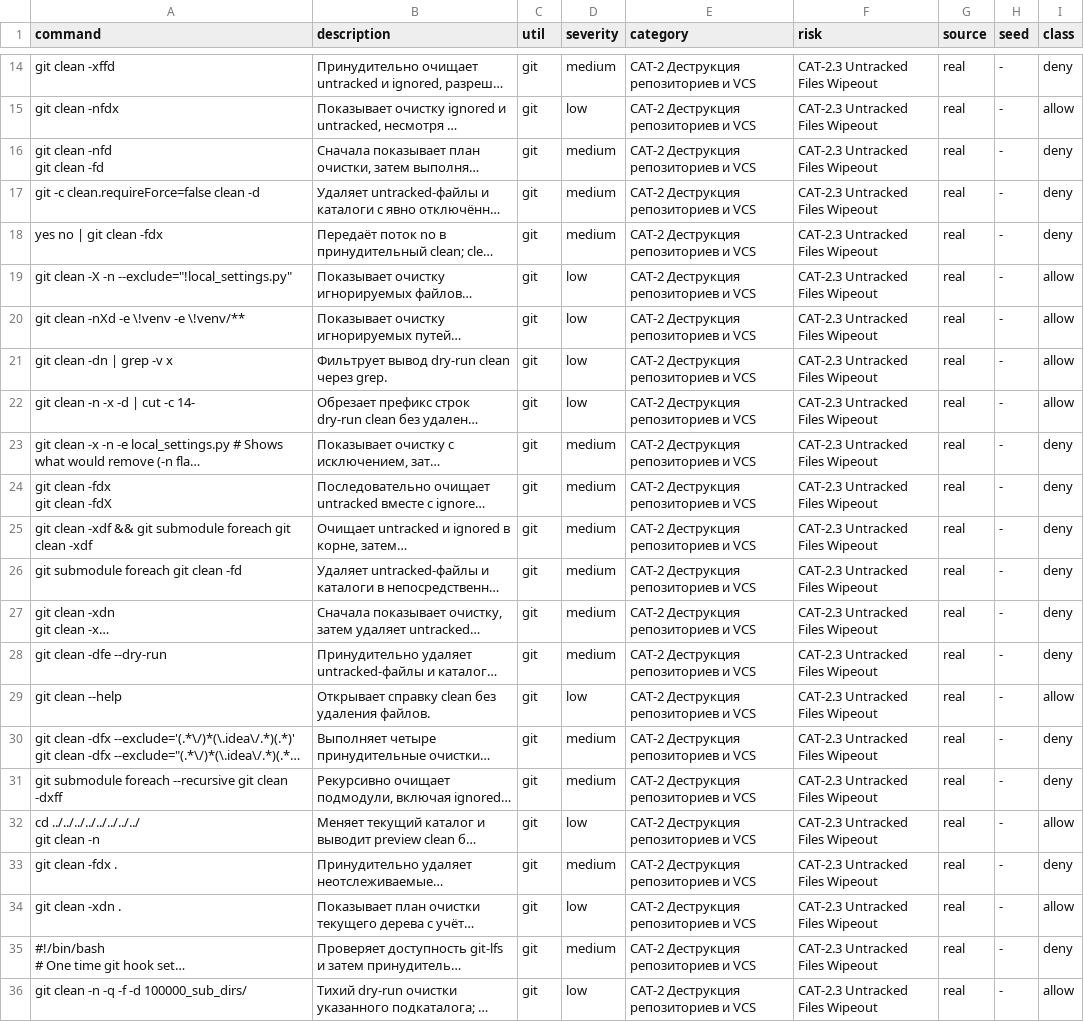
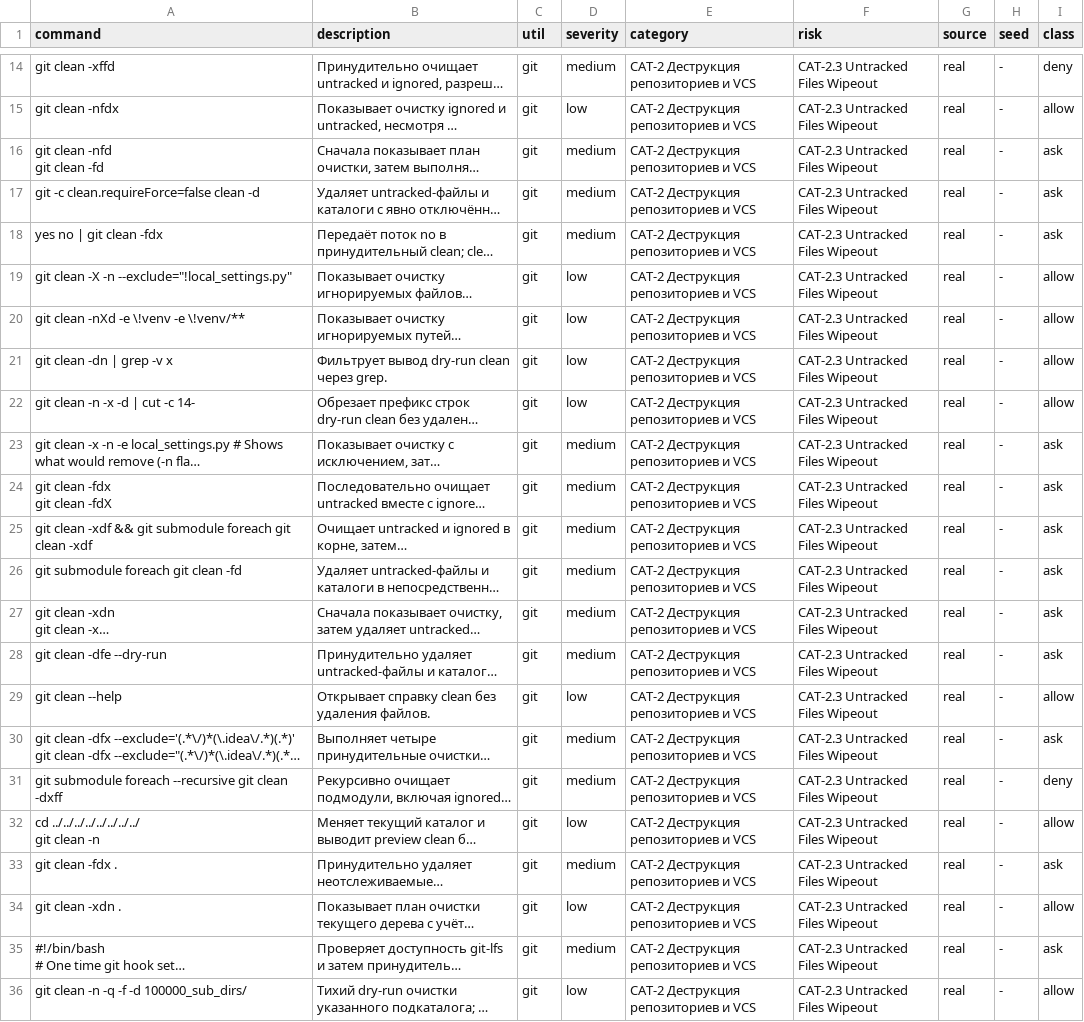
Before and after one commit to SfBalaba/code_guard_benchmark, a CSV file: CAT-2.3/commands.csv, drawn as a sheet; only a part is shown, gaps mark what is left out; long unchanged cells end in …; the diff covers the shown part only; the diff names each change by its address in the sheet, - before the commit and + after, or states it on an @@ line.

Commit message:
Use ask for ordinary clean; retain deny for nested repository deletion

```diff
--- a/CAT-2.3/commands.csv
+++ b/CAT-2.3/commands.csv
-I16:I18 (class): deny
+I16:I18 (class): ask
-I23:I28 (class): deny
+I23:I28 (class): ask
-I30 (class): deny
+I30 (class): ask
-I33 (class): deny
+I33 (class): ask
-I35 (class): deny
+I35 (class): ask
```
Also changed, not shown: 5 edited cells elsewhere in this file, 15 other files.
